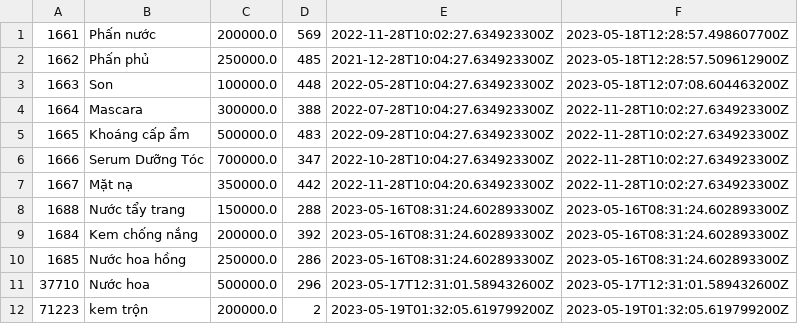
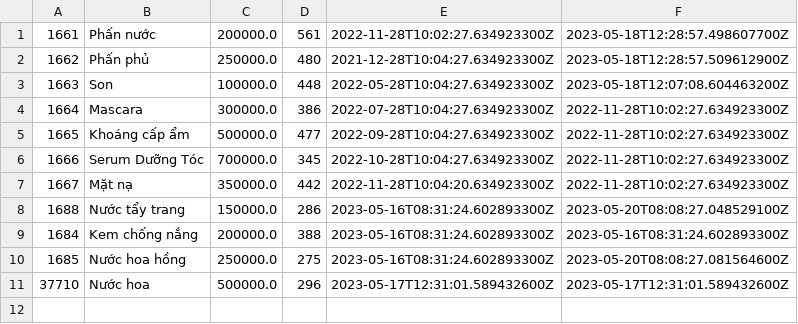
Before and after one commit to lthnhung99/Casestudy_2_Product_Management, a CSV file: Quan_ly_san_pham/src/main/java/data/product.csv, drawn as a sheet.

```diff
--- a/Quan_ly_san_pham/src/main/java/data/product.csv
+++ b/Quan_ly_san_pham/src/main/java/data/product.csv
@@ -1,12 +1,11 @@
-1661,Phấn nước,200000.0,569,2022-11-28T10:02:27.634923300Z,2023-05-18T12:28:57.498607700Z
-1662,Phấn phủ,250000.0,485,2021-12-28T10:04:27.634923300Z,2023-05-18T12:28:57.509612900Z
+1661,Phấn nước,200000.0,561,2022-11-28T10:02:27.634923300Z,2023-05-18T12:28:57.498607700Z
+1662,Phấn phủ,250000.0,480,2021-12-28T10:04:27.634923300Z,2023-05-18T12:28:57.509612900Z
 1663,Son,100000.0,448,2022-05-28T10:04:27.634923300Z,2023-05-18T12:07:08.604463200Z
-1664,Mascara,300000.0,388,2022-07-28T10:04:27.634923300Z,2022-11-28T10:02:27.634923300Z
-1665,Khoáng cấp ẩm,500000.0,483,2022-09-28T10:04:27.634923300Z,2022-11-28T10:02:27.634923300Z
-1666,Serum Dưỡng Tóc,700000.0,347,2022-10-28T10:04:27.634923300Z,2022-11-28T10:02:27.634923300Z
+1664,Mascara,300000.0,386,2022-07-28T10:04:27.634923300Z,2022-11-28T10:02:27.634923300Z
+1665,Khoáng cấp ẩm,500000.0,477,2022-09-28T10:04:27.634923300Z,2022-11-28T10:02:27.634923300Z
+1666,Serum Dưỡng Tóc,700000.0,345,2022-10-28T10:04:27.634923300Z,2022-11-28T10:02:27.634923300Z
 1667,Mặt nạ,350000.0,442,2022-11-28T10:04:20.634923300Z,2022-11-28T10:02:27.634923300Z
-1688,Nước tẩy trang,150000.0,288,2023-05-16T08:31:24.602893300Z,2023-05-16T08:31:24.602893300Z
-1684,Kem chống nắng,200000.0,392,2023-05-16T08:31:24.602893300Z,2023-05-16T08:31:24.602893300Z
-1685,Nước hoa hồng,250000.0,286,2023-05-16T08:31:24.602893300Z,2023-05-16T08:31:24.602893300Z
+1688,Nước tẩy trang,150000.0,286,2023-05-16T08:31:24.602893300Z,2023-05-20T08:08:27.048529100Z
+1684,Kem chống nắng,200000.0,388,2023-05-16T08:31:24.602893300Z,2023-05-16T08:31:24.602893300Z
+1685,Nước hoa hồng,250000.0,275,2023-05-16T08:31:24.602893300Z,2023-05-20T08:08:27.081564600Z
 37710,Nước hoa,500000.0,296,2023-05-17T12:31:01.589432600Z,2023-05-17T12:31:01.589432600Z
-71223,kem trộn,200000.0,2,2023-05-19T01:32:05.619799200Z,2023-05-19T01:32:05.619799200Z
```
Also changed, not shown: Quan_ly_san_pham/src/main/java/data/print_order_item.csv, Quan_ly_san_pham/src/main/java/data/user.csv, 16 other files.
